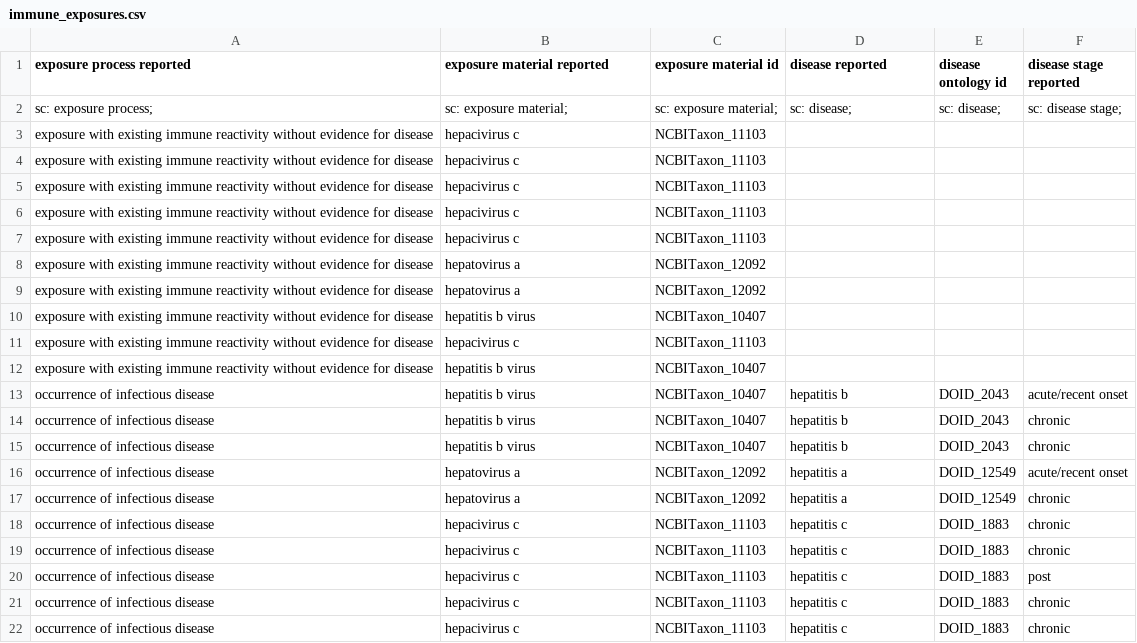
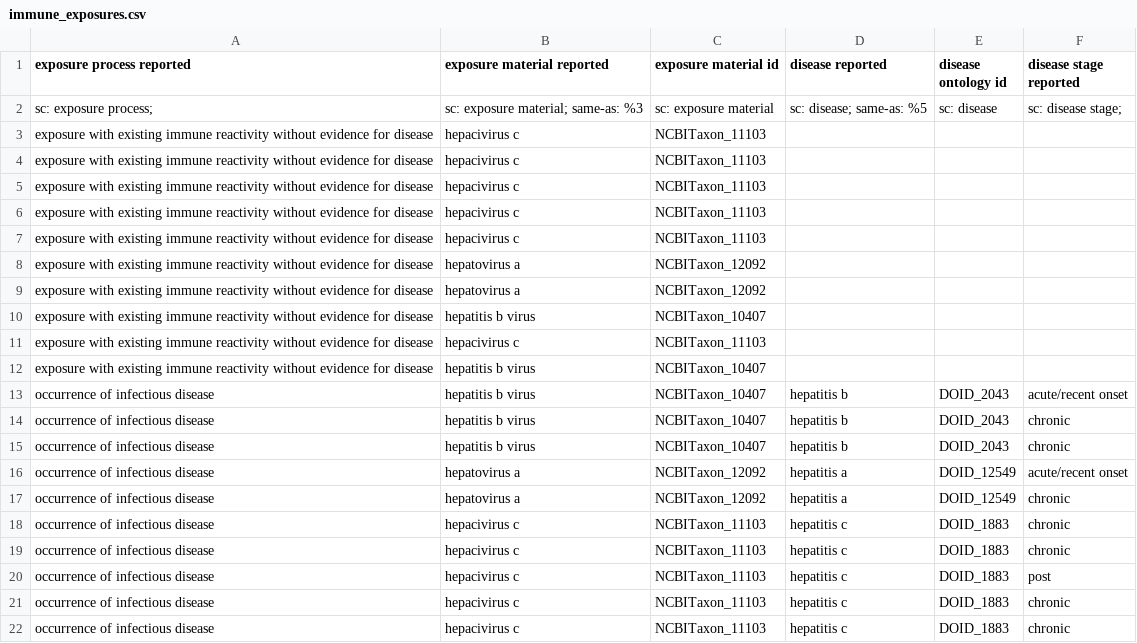
Before and after one commit to ontodev/robot, a CSV file: docs/examples/immune_exposures.csv, drawn as a sheet.

Commit message:
add 'same-as' rules to csv

```diff
--- a/docs/examples/immune_exposures.csv
+++ b/docs/examples/immune_exposures.csv
@@ -1,3 +1,3 @@
 exposure process reported,exposure material reported,exposure material id,disease reported,disease ontology id,disease stage reported
-sc: exposure process;,sc: exposure material;,sc: exposure material;,sc: disease;,sc: disease;,sc: disease stage;
+sc: exposure process;,sc: exposure material; same-as: %3,sc: exposure material,sc: disease; same-as: %5,sc: disease,sc: disease stage;
 exposure with existing immune reactivity without evidence for disease,hepacivirus c,NCBITaxon_11103,,,
```
